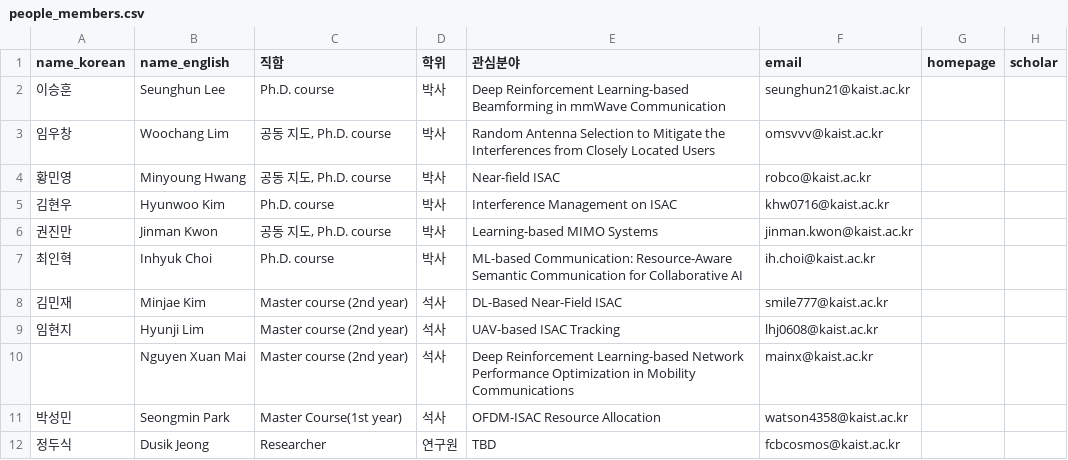
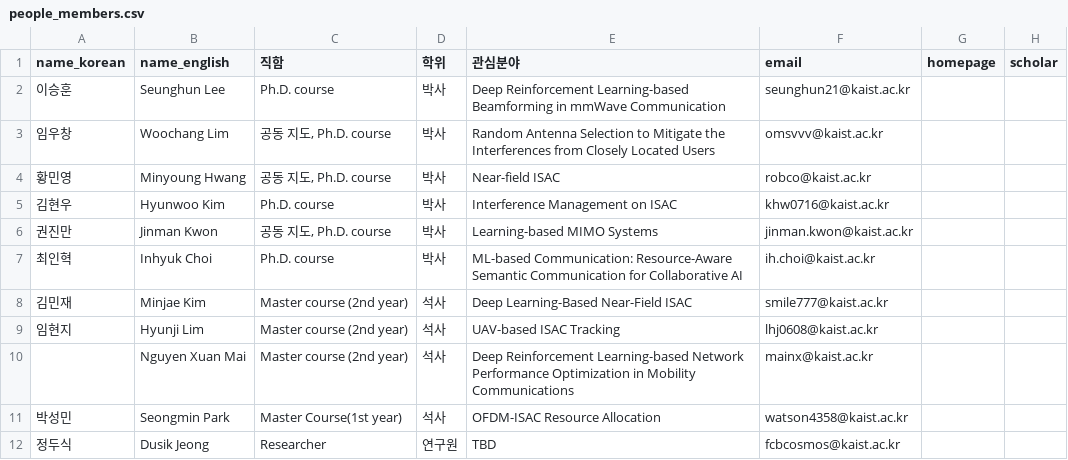
Before and after one commit to LIT-KAIST/LIT-KAIST.github.io, a CSV file: data/people_members.csv, drawn as a sheet; only a part is shown; the diff names each change by its address in the sheet, - before the commit and + after, or states it on an @@ line.

Commit message:
Update Members: Minjae Kim

```diff
--- a/data/people_members.csv
+++ b/data/people_members.csv
-E8 (관심분야): DL-Based Near-Field ISAC
+E8 (관심분야): Deep Learning-Based Near-Field ISAC
```
